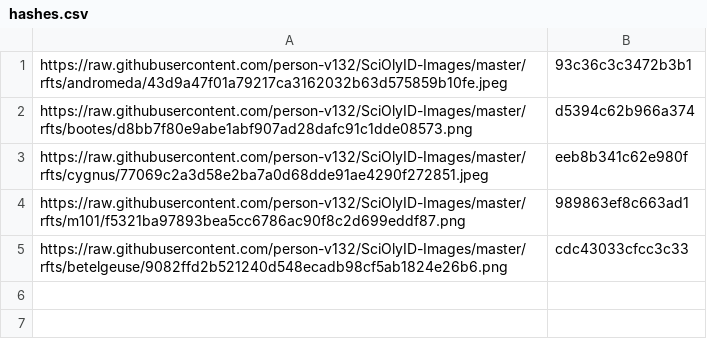
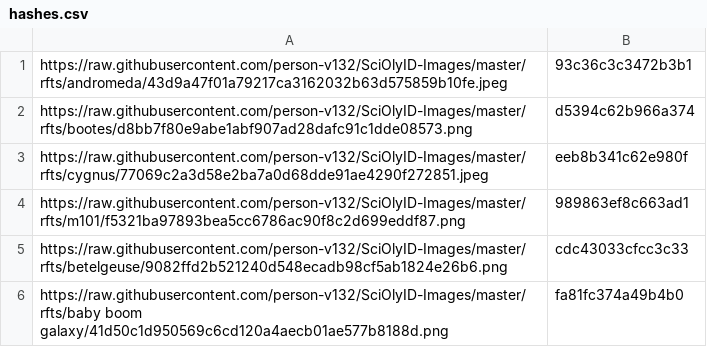
Before and after one commit to person-v132/SciOlyID-Images, a CSV file: rfts/hashes.csv, drawn as a sheet; the diff names each change by its address in the sheet, - before the commit and + after, or states it on an @@ line.

```diff
--- a/rfts/hashes.csv
+++ b/rfts/hashes.csv
+row 6: https://raw.githubusercontent.com/person-v132/SciOlyID-Images/master/rfts/baby boom galaxy/41d50c1d950569c6cd120a4aecb01ae577b8188d.png | fa81fc374a49b4b0
```
